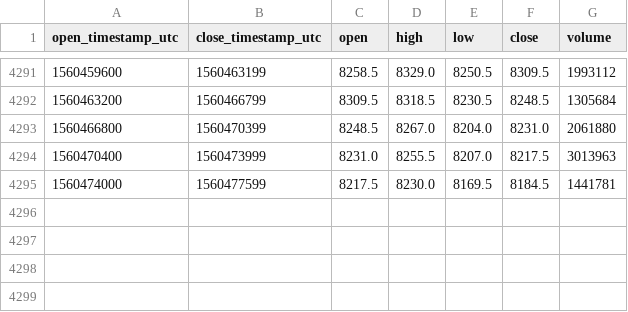
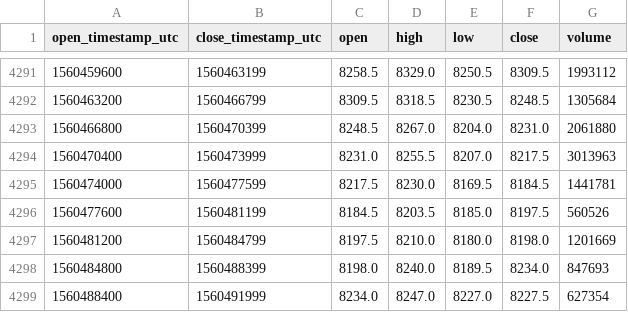
Before and after one commit to cryptobigbro/bitmex-XBTM19, a CSV file: bitmex-XBTM19-1h.csv, drawn as a sheet; only a part is shown, gaps mark what is left out.

Commit message:
Update OHLCV data.

```diff
--- a/bitmex-XBTM19-1h.csv
+++ b/bitmex-XBTM19-1h.csv
@@ -4295 +4295,5 @@ open_timestamp_utc,close_timestamp_utc,open,high,low,close,volume
 1560474000,1560477599,8217.5,8230.0,8169.5,8184.5,1441781
+1560477600,1560481199,8184.5,8203.5,8185.0,8197.5,560526
+1560481200,1560484799,8197.5,8210.0,8180.0,8198.0,1201669
+1560484800,1560488399,8198.0,8240.0,8189.5,8234.0,847693
+1560488400,1560491999,8234.0,8247.0,8227.0,8227.5,627354
```
